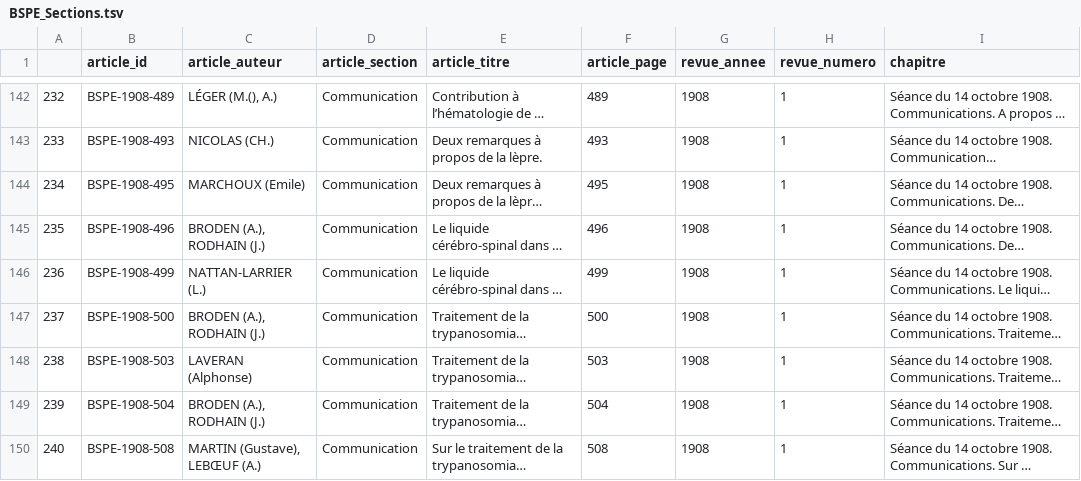
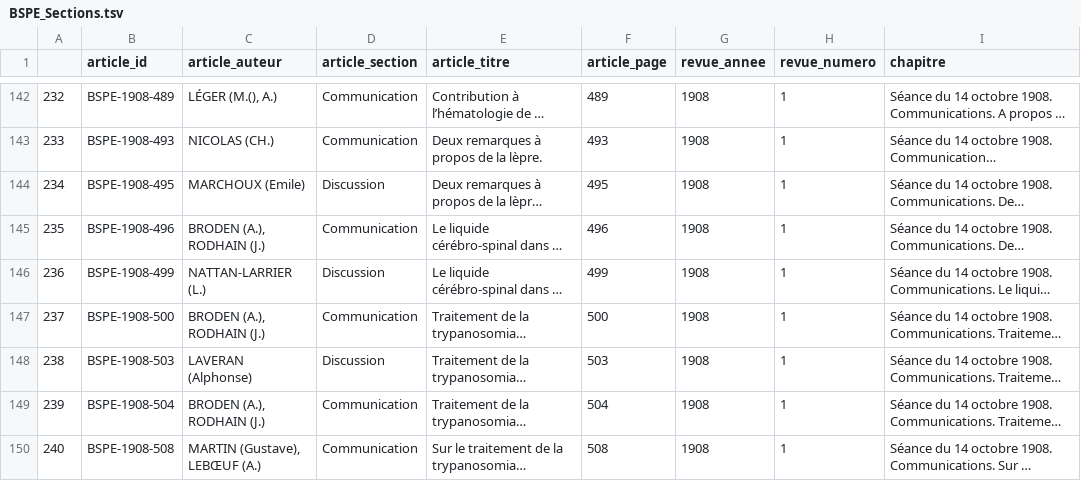
Before and after one commit to LilyG98/Cours_16.10, a TSV file: Structuration_donnees-revues/BSPE/BSPE_Sections.tsv, drawn as a sheet; only a part is shown, gaps mark what is left out; long unchanged cells end in …; the diff covers the shown part only; the diff names each change by its address in the sheet, - before the commit and + after, or states it on an @@ line.

```diff
--- a/Structuration_donnees-revues/BSPE/BSPE_Sections.tsv
+++ b/Structuration_donnees-revues/BSPE/BSPE_Sections.tsv
-D144 (article_section): Communication
+D144 (article_section): Discussion
-D146 (article_section): Communication
+D146 (article_section): Discussion
-D148 (article_section): Communication
+D148 (article_section): Discussion
```
Also changed, not shown: 176 edited cells elsewhere in this file, Structuration_donnees-revues/BSPE/BSPE_Sections_Seance.tsv, 14 other files.
